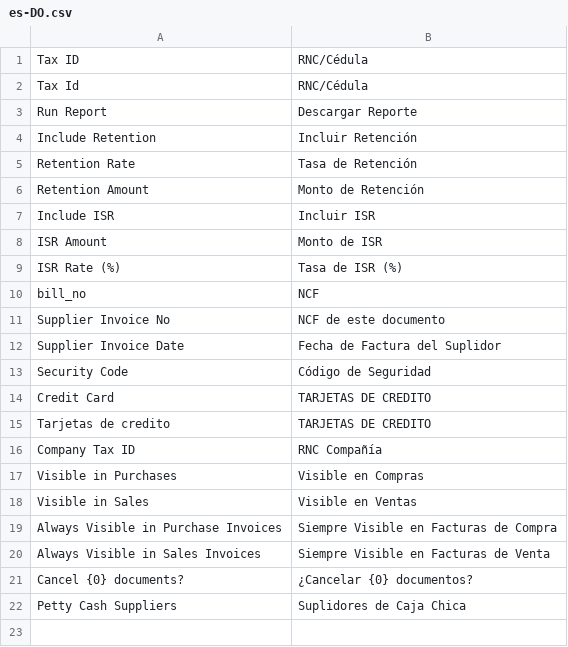
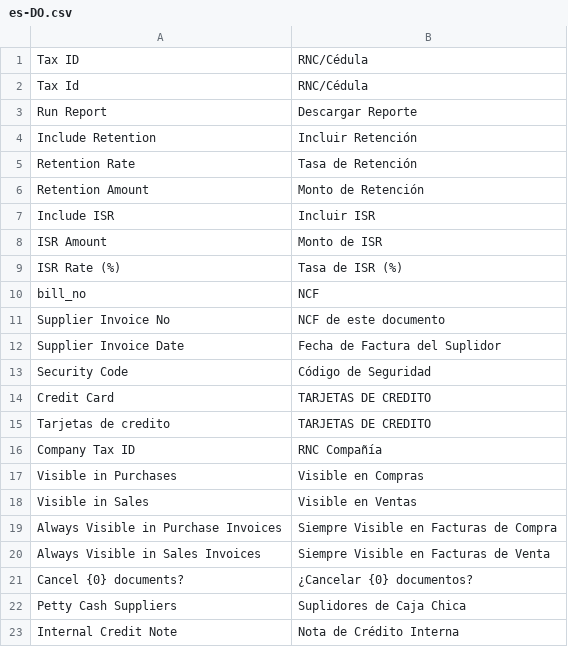
Before and after one commit to tnologiard/dgii_reports, a CSV file: dgii_reports/translations/es-DO.csv, drawn as a sheet; the diff names each change by its address in the sheet, - before the commit and + after, or states it on an @@ line.

Commit message:
Nota de crédito interna

```diff
--- a/dgii_reports/translations/es-DO.csv
+++ b/dgii_reports/translations/es-DO.csv
+row 23: Internal Credit Note | Nota de Crédito Interna
```
Also changed, not shown: 3 other files.
